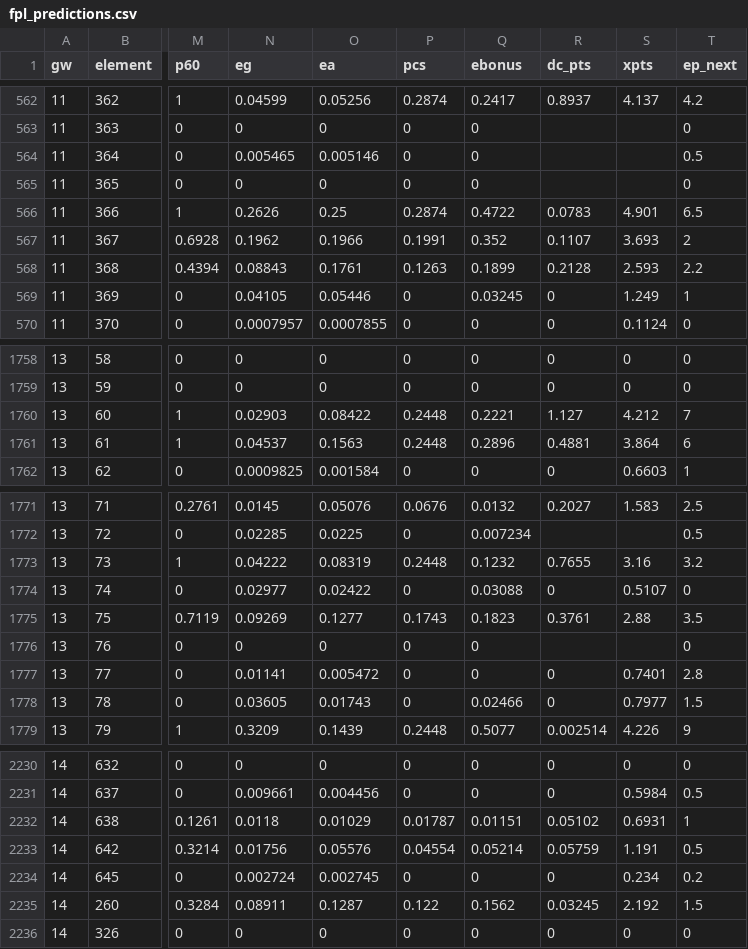
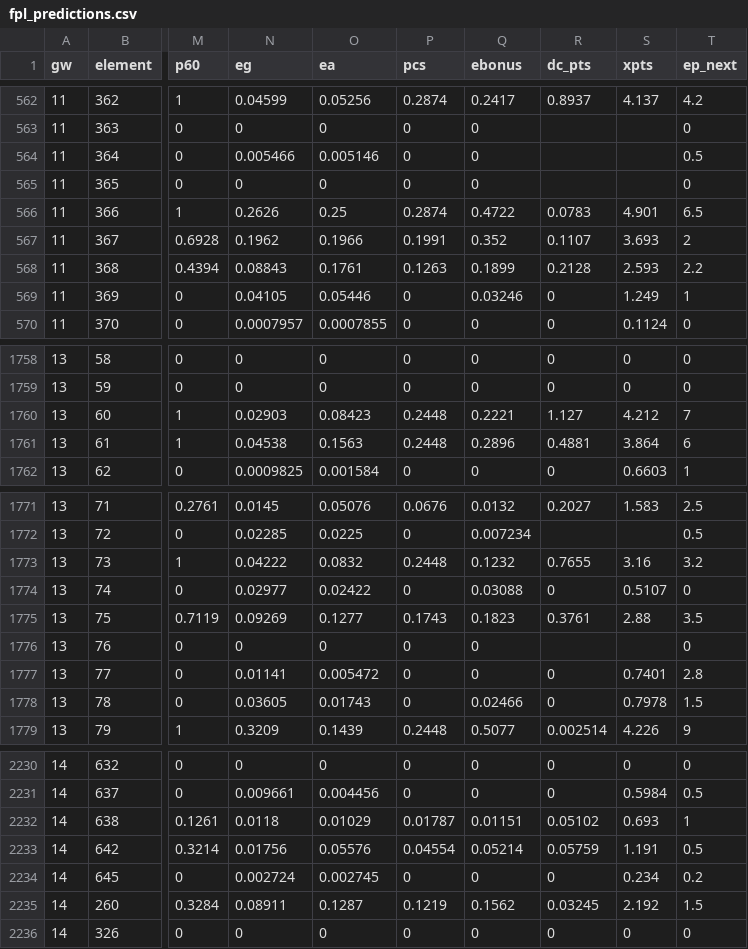
Before and after one commit to shanbhag003/pl-supercomputer, a CSV file: outputs/fpl_predictions.csv, drawn as a sheet; only a part is shown, gaps mark what is left out; the diff covers the shown part only; the diff names each change by its address in the sheet, - before the commit and + after, or states it on an @@ line.

```diff
--- a/outputs/fpl_predictions.csv
+++ b/outputs/fpl_predictions.csv
-N564 (eg): 0.005465
+N564 (eg): 0.005466
-Q569 (ebonus): 0.03245
+Q569 (ebonus): 0.03246
-O1760 (ea): 0.08422
+O1760 (ea): 0.08423
-N1761 (eg): 0.04537
+N1761 (eg): 0.04538
-O1773 (ea): 0.08319
+O1773 (ea): 0.0832
-S1778 (xpts): 0.7977
+S1778 (xpts): 0.7978
-S2232 (xpts): 0.6931
+S2232 (xpts): 0.693
-P2235 (pcs): 0.122
+P2235 (pcs): 0.1219
```
Also changed, not shown: 38 edited cells elsewhere in this file, outputs/fpl_benchmark.csv, outputs/match_predictions.csv, 10 other files.
